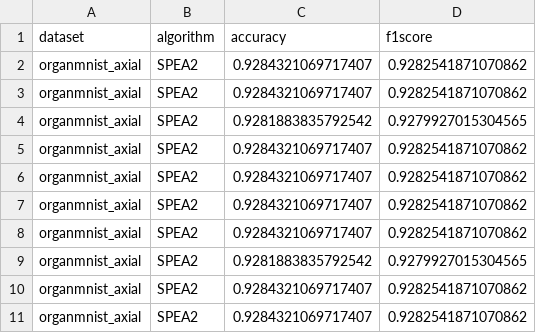
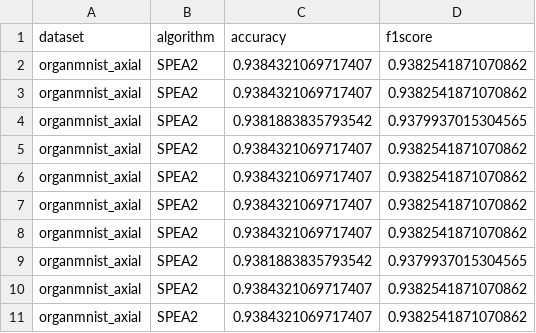
Before and after one commit to dududisk/grammatical-evolution-cnn, a CSV file: output/evaluation/organmnist_axial_cec21_25_SPEA2.csv, drawn as a sheet.

```diff
--- a/output/evaluation/organmnist_axial_cec21_25_SPEA2.csv
+++ b/output/evaluation/organmnist_axial_cec21_25_SPEA2.csv
@@ -1,11 +1,11 @@
 dataset,algorithm,accuracy,f1score
-organmnist_axial,SPEA2,0.9284321069717407,0.9282541871070862
-organmnist_axial,SPEA2,0.9284321069717407,0.9282541871070862
-organmnist_axial,SPEA2,0.9281883835792542,0.9279927015304565
-organmnist_axial,SPEA2,0.9284321069717407,0.9282541871070862
-organmnist_axial,SPEA2,0.9284321069717407,0.9282541871070862
-organmnist_axial,SPEA2,0.9284321069717407,0.9282541871070862
-organmnist_axial,SPEA2,0.9284321069717407,0.9282541871070862
-organmnist_axial,SPEA2,0.9281883835792542,0.9279927015304565
-organmnist_axial,SPEA2,0.9284321069717407,0.9282541871070862
-organmnist_axial,SPEA2,0.9284321069717407,0.9282541871070862
+organmnist_axial,SPEA2,0.9384321069717407,0.9382541871070862
+organmnist_axial,SPEA2,0.9384321069717407,0.9382541871070862
+organmnist_axial,SPEA2,0.9381883835793542,0.9379937015304565
+organmnist_axial,SPEA2,0.9384321069717407,0.9382541871070862
+organmnist_axial,SPEA2,0.9384321069717407,0.9382541871070862
+organmnist_axial,SPEA2,0.9384321069717407,0.9382541871070862
+organmnist_axial,SPEA2,0.9384321069717407,0.9382541871070862
+organmnist_axial,SPEA2,0.9381883835793542,0.9379937015304565
+organmnist_axial,SPEA2,0.9384321069717407,0.9382541871070862
+organmnist_axial,SPEA2,0.9384321069717407,0.9382541871070862
```
Also changed, not shown: output/evaluation/octmnist_cec21_25_DBEA.csv, output/evaluation/organmnist_axial_cec21_25_DBEA.csv, 24 other files.
